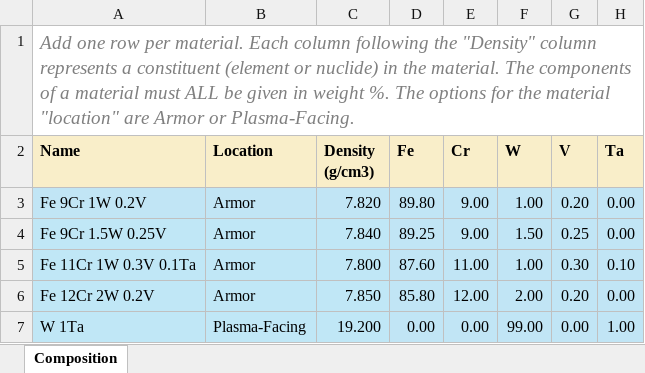
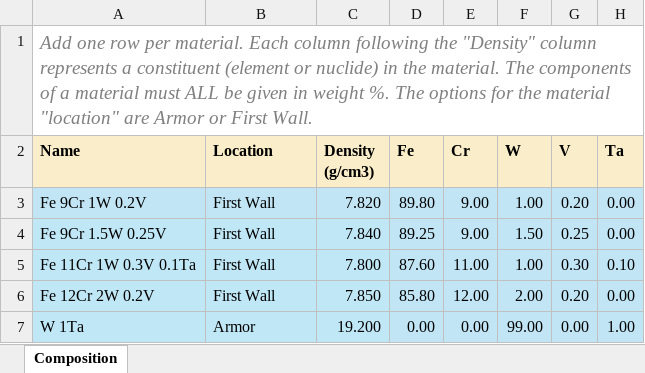
Before and after one commit to radiasoft/sirepo, an Excel workbook: sirepo/package_data/template/cortex/lib/materials_multi_input.xlsx, sheet Composition, drawn as a sheet; values as stored, in another font and other column widths than the file's, no borders; the diff names each change by its address in the sheet, - before the commit and + after, or states it on an @@ line.

```diff
--- a/sirepo/package_data/template/cortex/lib/materials_multi_input.xlsx (sheet Composition)
+++ b/sirepo/package_data/template/cortex/lib/materials_multi_input.xlsx (sheet Composition)
-A1 (Name): …Armor or Plasma-Facing.
+A1 (Name): …Armor or First Wall.
-B3:B6 (Location): Armor
+B3:B6 (Location): First Wall
-B7 (Location): Plasma-Facing
+B7 (Location): Armor
```
Also changed, not shown: sirepo/package_data/template/cortex/lib/materials_input.xlsx, 32 other files.
